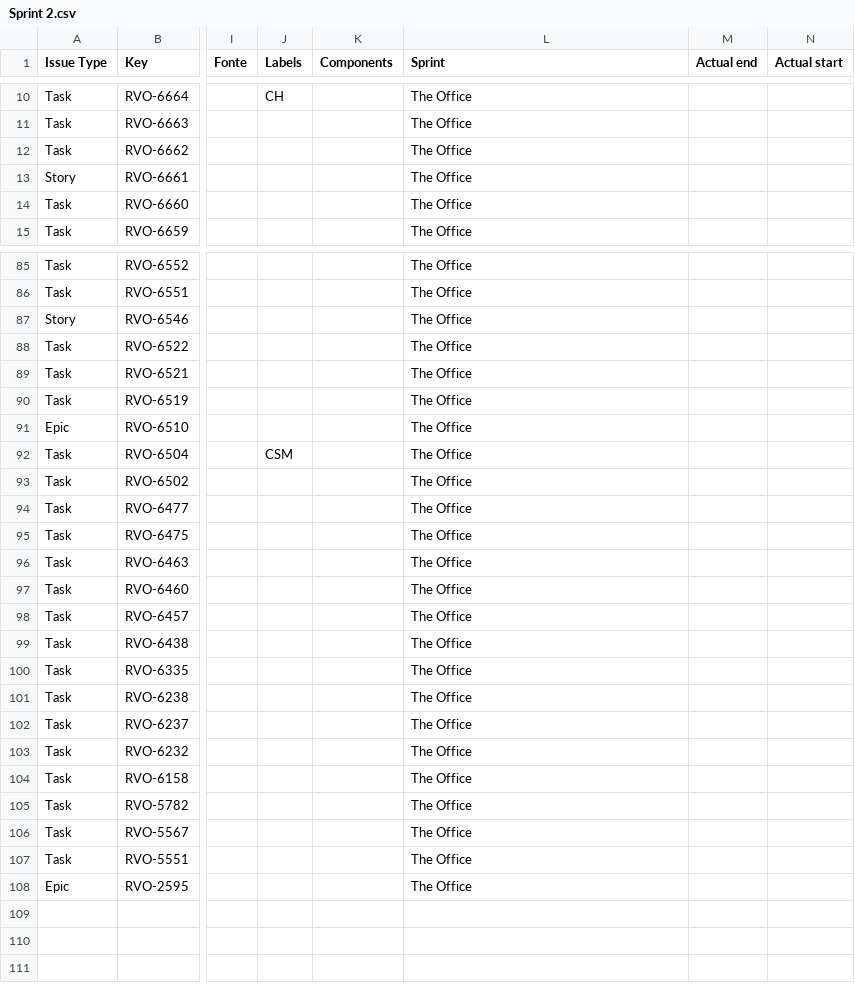
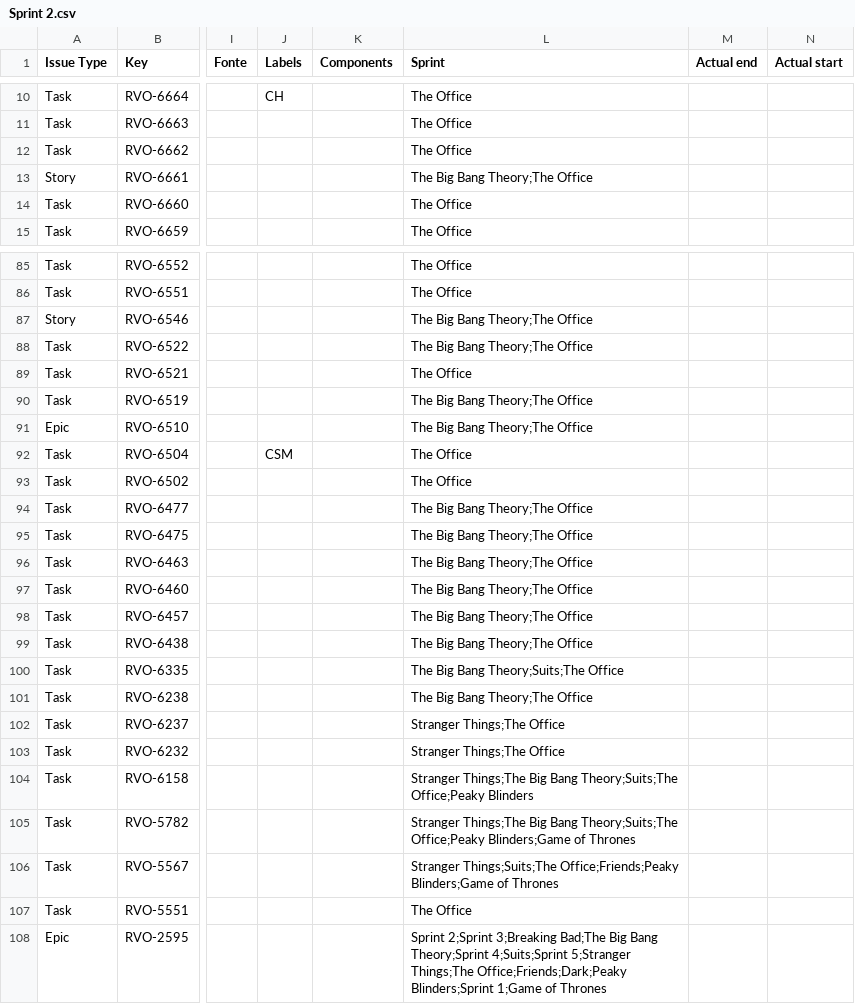
Before and after one commit to pricardoeng/jira, a CSV file: Sprint 2.csv, drawn as a sheet; only a part is shown, gaps mark what is left out; the diff covers the shown part only; the diff names each change by its address in the sheet, - before the commit and + after, or states it on an @@ line.

Commit message:
data: update Sprint 2.csv with latest export

```diff
--- a/Sprint 2.csv
+++ b/Sprint 2.csv
-L13 (Sprint): The Office
+L13 (Sprint): The Big Bang Theory;The Office
-L87:L88 (Sprint): The Office
+L87:L88 (Sprint): The Big Bang Theory;The Office
-L90:L91 (Sprint): The Office
+L90:L91 (Sprint): The Big Bang Theory;The Office
-L94:L99 (Sprint): The Office
+L94:L99 (Sprint): The Big Bang Theory;The Office
-L100 (Sprint): The Office
+L100 (Sprint): The Big Bang Theory;Suits;The Office
-L101 (Sprint): The Office
+L101 (Sprint): The Big Bang Theory;The Office
-L102:L103 (Sprint): The Office
+L102:L103 (Sprint): Stranger Things;The Office
-L104 (Sprint): The Office
+L104 (Sprint): Stranger Things;The Big Bang Theory;Suits;The Office;Peaky Blinders
-L105 (Sprint): The Office
+L105 (Sprint): Stranger Things;The Big Bang Theory;Suits;The Office;Peaky Blinders;Game of Thrones
-L106 (Sprint): The Office
+L106 (Sprint): Stranger Things;Suits;The Office;Friends;Peaky Blinders;Game of Thrones
-L108 (Sprint): The Office
+L108 (Sprint): Sprint 2;Sprint 3;Breaking Bad;The Big Bang Theory;Sprint 4;Suits;Sprint 5;Stranger Things;The Office;Friends;Dark;Peaky Blinders;Sprint 1;Game of Thrones
```
Also changed, not shown: 6 edited cells elsewhere in this file.
